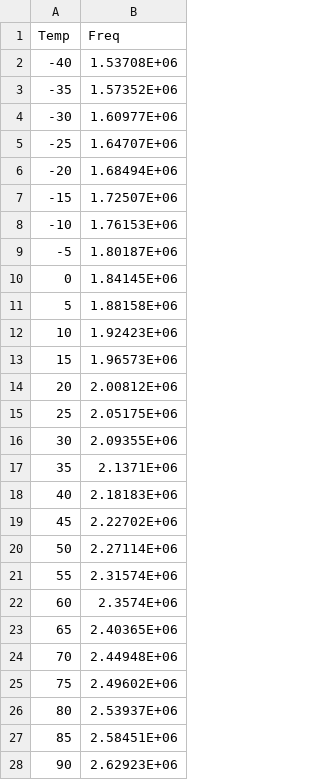
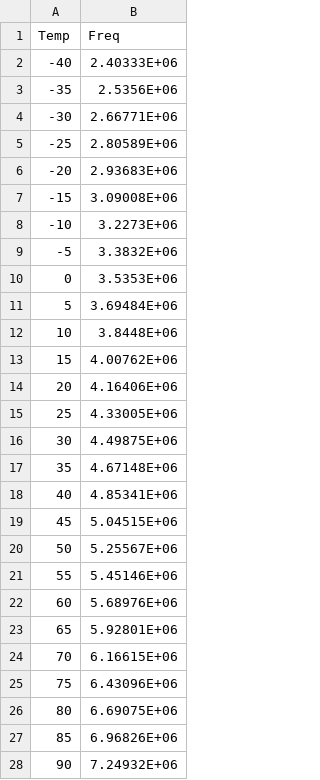
Before and after one commit to analogicus/lelo_gr01_sky130a, a CSV file: rtl/Typical_csvs/tran_SchGtKttTtVt_oscillator.csv, drawn as a sheet; only a part is shown; the diff covers the shown part only.

Commit message:
Reworked GM cell and oscillator somewhat. Also added averaging across pulses to oscillator measurement for smoother frequency measurements

```diff
--- a/rtl/Typical_csvs/tran_SchGtKttTtVt_oscillator.csv
+++ b/rtl/Typical_csvs/tran_SchGtKttTtVt_oscillator.csv
@@ -1,28 +1,28 @@
 Temp ; Freq
--40 ; 1.53708E+06
--35 ; 1.57352E+06
--30 ; 1.60977E+06
--25 ; 1.64707E+06
--20 ; 1.68494E+06
--15 ; 1.72507E+06
--10 ; 1.76153E+06
--5 ; 1.80187E+06
-0 ; 1.84145E+06
-5 ; 1.88158E+06
-10 ; 1.92423E+06
-15 ; 1.96573E+06
-20 ; 2.00812E+06
-25 ; 2.05175E+06
-30 ; 2.09355E+06
-35 ; 2.1371E+06
-40 ; 2.18183E+06
-45 ; 2.22702E+06
-50 ; 2.27114E+06
-55 ; 2.31574E+06
-60 ; 2.3574E+06
-65 ; 2.40365E+06
-70 ; 2.44948E+06
-75 ; 2.49602E+06
-80 ; 2.53937E+06
-85 ; 2.58451E+06
-90 ; 2.62923E+06
+-40 ; 2.40333E+06
+-35 ; 2.5356E+06
+-30 ; 2.66771E+06
+-25 ; 2.80589E+06
+-20 ; 2.93683E+06
+-15 ; 3.09008E+06
+-10 ; 3.2273E+06
+-5 ; 3.3832E+06
+0 ; 3.5353E+06
+5 ; 3.69484E+06
+10 ; 3.8448E+06
+15 ; 4.00762E+06
+20 ; 4.16406E+06
+25 ; 4.33005E+06
+30 ; 4.49875E+06
+35 ; 4.67148E+06
+40 ; 4.85341E+06
+45 ; 5.04515E+06
+50 ; 5.25567E+06
+55 ; 5.45146E+06
+60 ; 5.68976E+06
+65 ; 5.92801E+06
+70 ; 6.16615E+06
+75 ; 6.43096E+06
+80 ; 6.69075E+06
+85 ; 6.96826E+06
+90 ; 7.24932E+06
```
Also changed, not shown: 7 edited cells elsewhere in this file, 10 other files.
